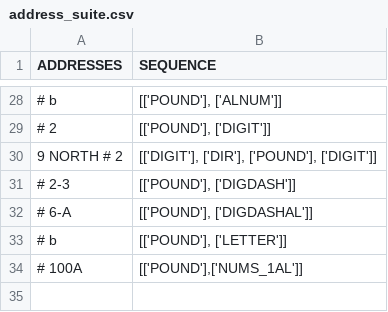
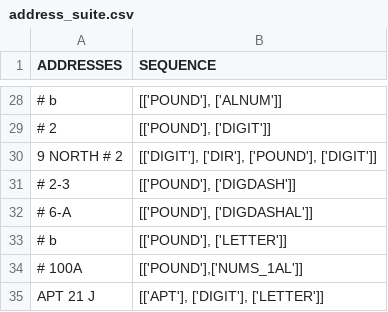
Before and after one commit to Niarfe/sandbox, a CSV file: data/address_suite.csv, drawn as a sheet; only a part is shown, gaps mark what is left out; the diff names each change by its address in the sheet, - before the commit and + after, or states it on an @@ line.

```diff
--- a/data/address_suite.csv
+++ b/data/address_suite.csv
+row 35: APT 21 J | [['APT'], ['DIGIT'], ['LETTER']]
```
Also changed, not shown: 3 other files.
